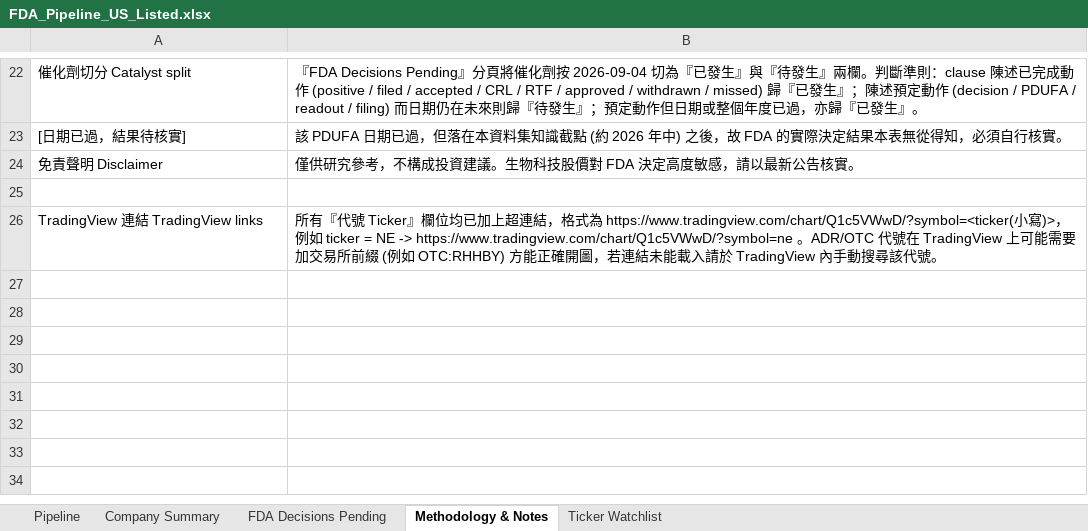
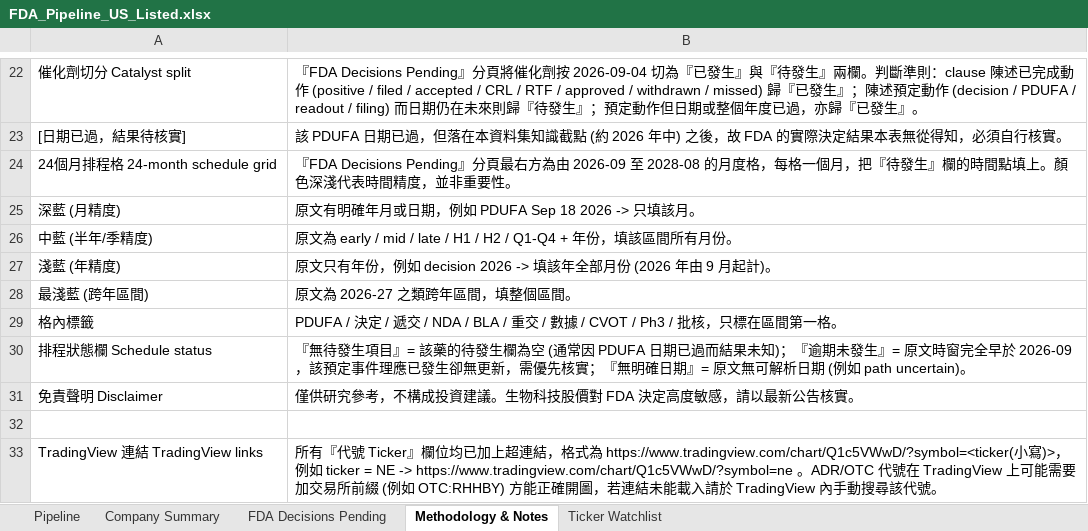
Before and after one commit to yppmatthewtw-cmd/FDA-pipeline, an Excel workbook: FDA_Pipeline_US_Listed.xlsx, sheet Methodology & Notes, drawn as a sheet; only a part is shown, gaps mark what is left out; values as stored, in another font and other column widths than the file's, no borders; the diff names each change by its address in the sheet, - before the commit and + after, or states it on an @@ line.

```diff
--- a/FDA_Pipeline_US_Listed.xlsx (sheet Methodology & Notes)
+++ b/FDA_Pipeline_US_Listed.xlsx (sheet Methodology & Notes)
+row 24: 24個月排程格 24-month schedule grid | 『FDA Decisions Pending』分頁最右方為由 2026-09 至 2028-08 的月度格，每格一個月，把『待發生』欄的時間點填上。顏色深淺代表時間精度，並非重要性。
+row 25: 深藍 (月精度) | 原文有明確年月或日期，例如 PDUFA Sep 18 2026 -> 只填該月。
+row 26: 中藍 (半年/季精度) | 原文為 early / mid / late / H1 / H2 / Q1-Q4 + 年份，填該區間所有月份。
+row 27: 淺藍 (年精度) | 原文只有年份，例如 decision 2026 -> 填該年全部月份 (2026 年由 9 月起計)。
+row 28: 最淺藍 (跨年區間) | 原文為 2026-27 之類跨年區間，填整個區間。
+row 29: 格內標籤 | PDUFA / 決定 / 遞交 / NDA / BLA / 重交 / 數據 / CVOT / Ph3 / 批核，只標在區間第一格。
+row 30: 排程狀態欄 Schedule status | 『無待發生項目』= 該藥的待發生欄為空 (通常因 PDUFA 日期已過而結果未知)；『逾期未發生』= 原文時窗完全早於 2026-09，該預定事件理應已發生卻無更新，需優先核實；『無明確日期』= 原文無可解析日期 (例如 path uncertain)。
```
Also changed, not shown: sheet FDA Decisions Pending, 3 other files.
